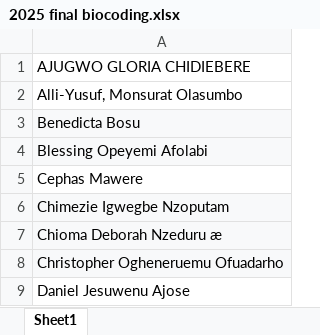
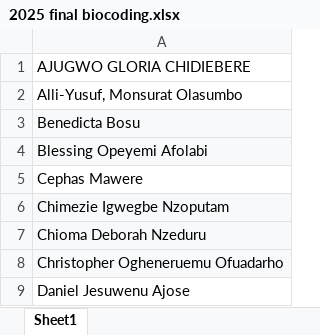
Before and after one commit to IDGoodness/Certificate_Web_React, an Excel workbook: public/2025 final biocoding.xlsx, sheet Sheet1, drawn as a sheet; only a part is shown; values as stored, in another font and other column widths than the file's, no borders; the diff names each change by its address in the sheet, - before the commit and + after, or states it on an @@ line.

```diff
--- a/public/2025 final biocoding.xlsx (sheet Sheet1)
+++ b/public/2025 final biocoding.xlsx (sheet Sheet1)
-A7: Chioma Deborah Nzeduru æ
+A7: Chioma Deborah Nzeduru
```
